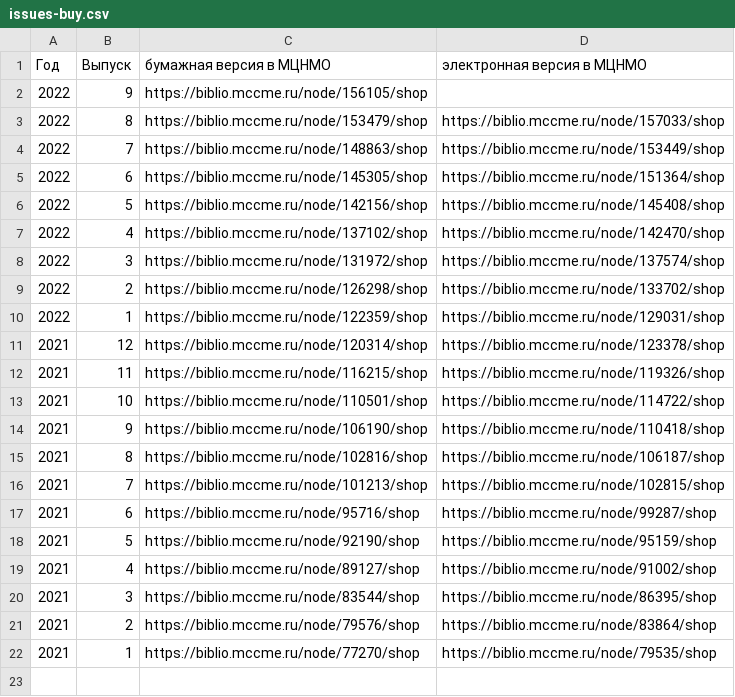
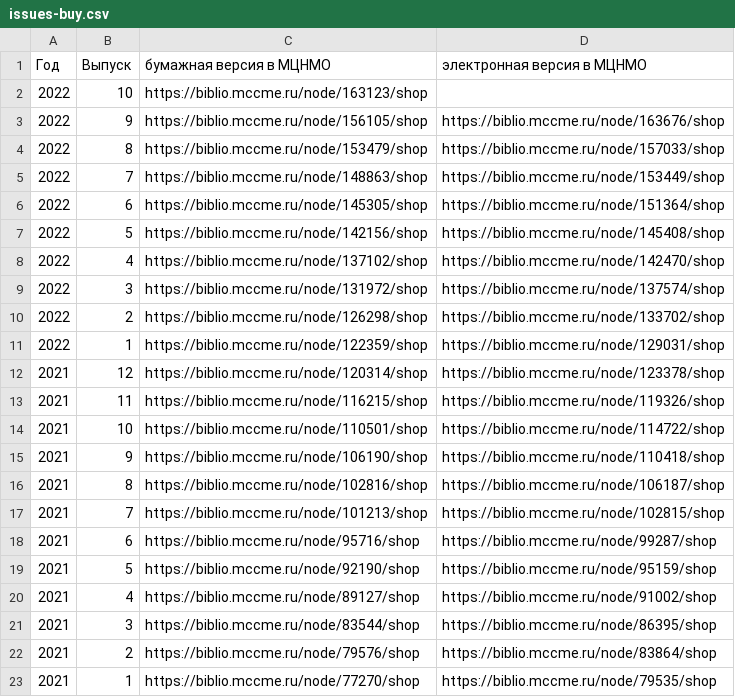
Before and after one commit to kvantik/hugo-kvantik, a CSV file: resources/csv/issues-buy.csv, drawn as a sheet.

```diff
--- a/resources/csv/issues-buy.csv
+++ b/resources/csv/issues-buy.csv
@@ -1,3 +1,4 @@
 Год,Выпуск,бумажная версия в МЦНМО,электронная версия в МЦНМО
-2022,9,https://biblio.mccme.ru/node/156105/shop,
+2022,10,https://biblio.mccme.ru/node/163123/shop,
+2022,9,https://biblio.mccme.ru/node/156105/shop,https://biblio.mccme.ru/node/163676/shop
 2022,8,https://biblio.mccme.ru/node/153479/shop,https://biblio.mccme.ru/node/157033/shop
```
Also changed, not shown: resources/csv/issues.csv, 3 other files.
